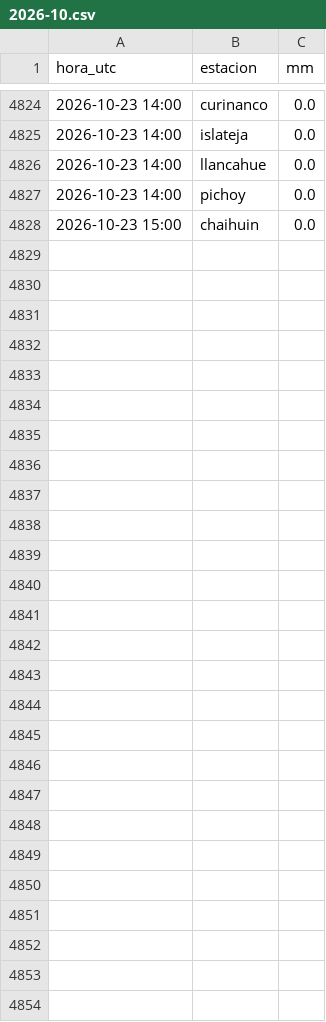
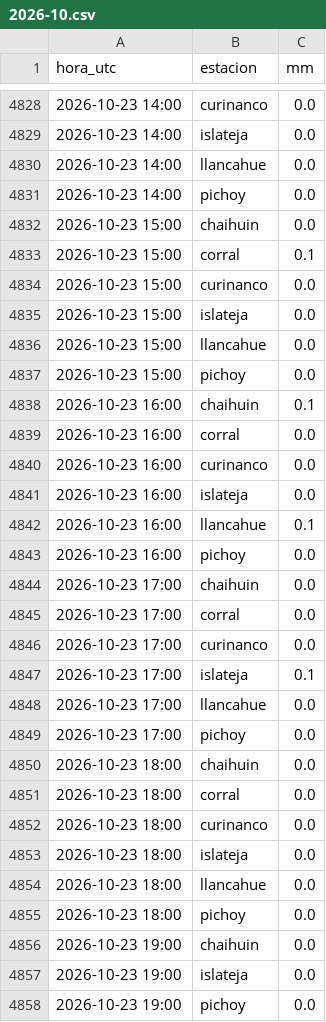
Before and after one commit to msuazo25/MonitorDeLluviaValdivia, a CSV file: observado/2026-10.csv, drawn as a sheet; only a part is shown, gaps mark what is left out; the diff covers the shown part only; the diff names each change by its address in the sheet, - before the commit and + after, or states it on an @@ line.

```diff
--- a/observado/2026-10.csv
+++ b/observado/2026-10.csv
+row 4833: 2026-10-23 15:00 | corral | 0.1
+row 4834: 2026-10-23 15:00 | curinanco | 0.0
+row 4835: 2026-10-23 15:00 | islateja | 0.0
+row 4836: 2026-10-23 15:00 | llancahue | 0.0
+row 4837: 2026-10-23 15:00 | pichoy | 0.0
+row 4838: 2026-10-23 16:00 | chaihuin | 0.1
+row 4839: 2026-10-23 16:00 | corral | 0.0
+row 4840: 2026-10-23 16:00 | curinanco | 0.0
+row 4841: 2026-10-23 16:00 | islateja | 0.0
+row 4842: 2026-10-23 16:00 | llancahue | 0.1
+row 4843: 2026-10-23 16:00 | pichoy | 0.0
+row 4844: 2026-10-23 17:00 | chaihuin | 0.0
+row 4845: 2026-10-23 17:00 | corral | 0.0
+row 4846: 2026-10-23 17:00 | curinanco | 0.0
+row 4847: 2026-10-23 17:00 | islateja | 0.1
+row 4848: 2026-10-23 17:00 | llancahue | 0.0
+row 4849: 2026-10-23 17:00 | pichoy | 0.0
+row 4850: 2026-10-23 18:00 | chaihuin | 0.0
+row 4851: 2026-10-23 18:00 | corral | 0.0
+row 4852: 2026-10-23 18:00 | curinanco | 0.0
+row 4853: 2026-10-23 18:00 | islateja | 0.0
+row 4854: 2026-10-23 18:00 | llancahue | 0.0
+row 4855: 2026-10-23 18:00 | pichoy | 0.0
+row 4856: 2026-10-23 19:00 | chaihuin | 0.0
+row 4857: 2026-10-23 19:00 | islateja | 0.0
+row 4858: 2026-10-23 19:00 | pichoy | 0.0
```
Also changed, not shown: 4 added rows elsewhere in this file, 4 other files.
